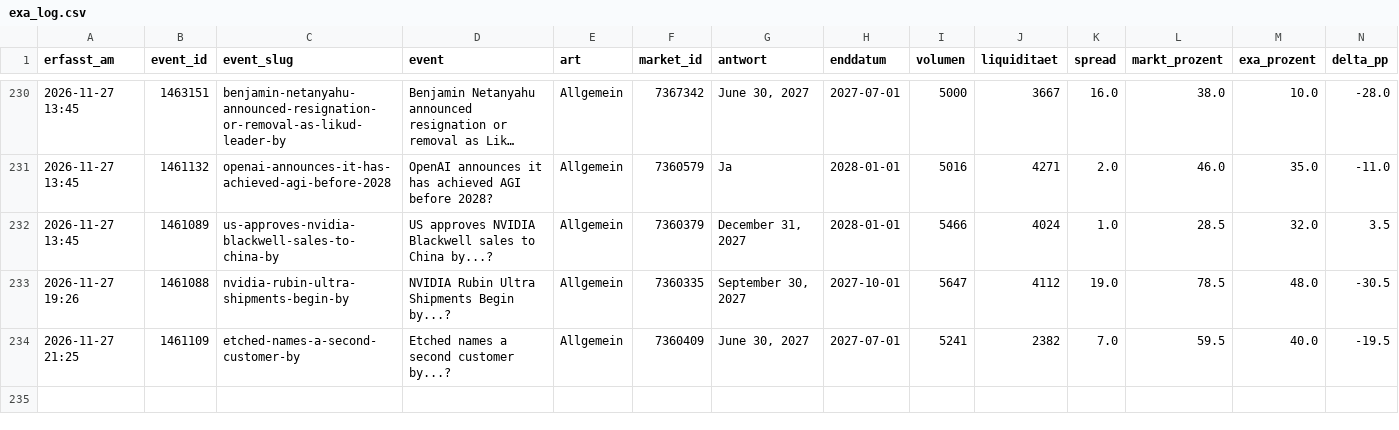
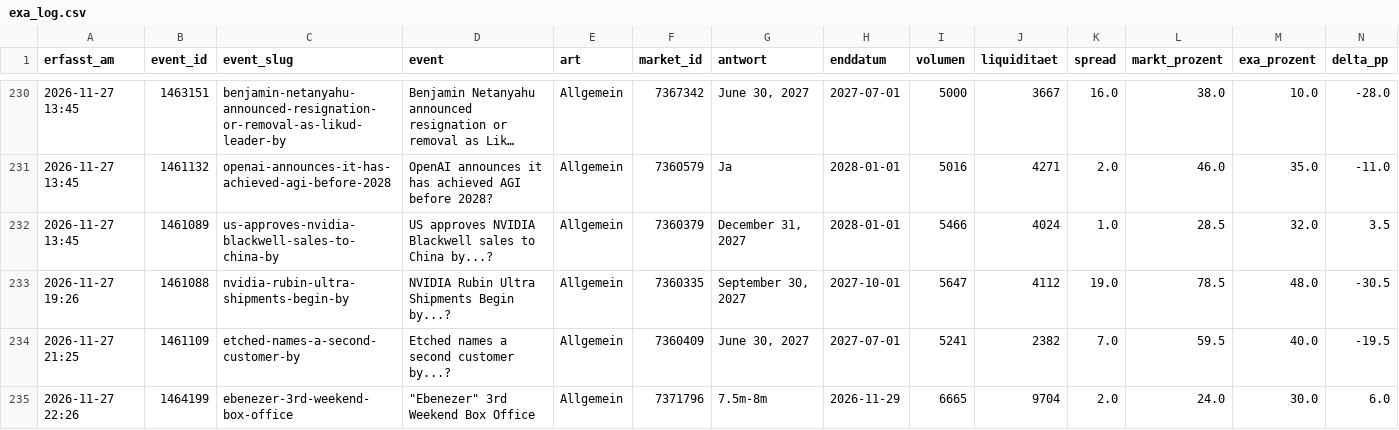
Before and after one commit to Fluc10/polymarket-scanner, a CSV file: data/exa_log.csv, drawn as a sheet; only a part is shown, gaps mark what is left out; long unchanged cells end in …; rows hold the shown columns only; the diff names each change by its address in the sheet, - before the commit and + after, or states it on an @@ line.

```diff
--- a/data/exa_log.csv
+++ b/data/exa_log.csv
+row 235: 2026-11-27 22:26 | 1464199 | ebenezer-3rd-weekend-box-office | "Ebenezer" 3rd Weekend Box Office | Allgemein | 7371796 | 7.5m-8m | 2026-11-29 | 6665 | 9704 | 2.0 | 24.0 | 30.0 | 6.0
```
